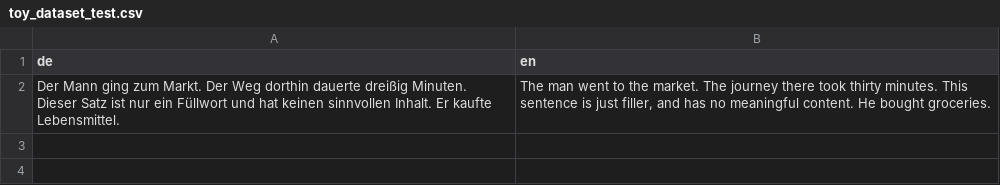
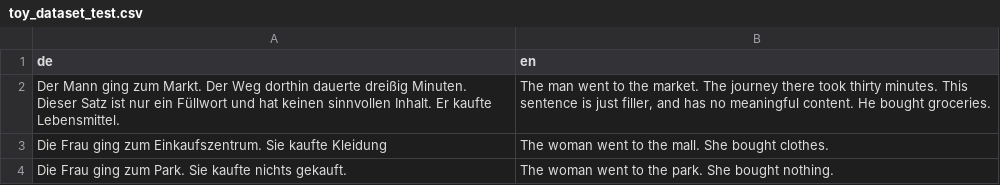
Before and after one commit to patrick-sharp/attention-paper-explainer, a CSV file: toy_dataset_test.csv, drawn as a sheet.

```diff
--- a/toy_dataset_test.csv
+++ b/toy_dataset_test.csv
@@ -2 +2,3 @@ de,en
 "Der Mann ging zum Markt. Der Weg dorthin dauerte dreißig Minuten. Dieser Satz ist nur ein Füllwort und hat keinen sinnvollen Inhalt. Er kaufte Lebensmittel.","The man went to the market. The journey there took thirty minutes. This sentence is just filler, and has no meaningful content. He bought groceries."
+"Die Frau ging zum Einkaufszentrum. Sie kaufte Kleidung","The woman went to the mall. She bought clothes."
+"Die Frau ging zum Park. Sie kaufte nichts gekauft.","The woman went to the park. She bought nothing."
```
Also changed, not shown: toy_dataset_train.csv, 5 other files.
